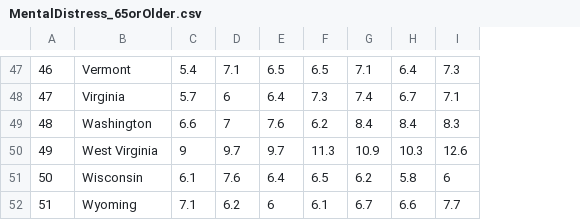
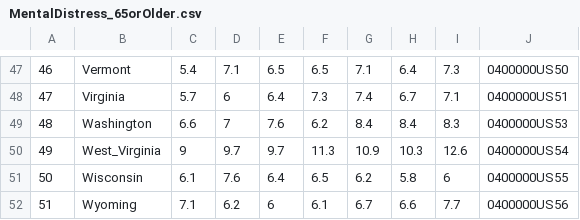
Before and after one commit to sounny/unit-3-ja, a CSV file: data/MentalDistress_65orOlder.csv, drawn as a sheet; only a part is shown, gaps mark what is left out; the diff covers the shown part only; the diff names each change by its address in the sheet, - before the commit and + after, or states it on an @@ line.

```diff
--- a/data/MentalDistress_65orOlder.csv
+++ b/data/MentalDistress_65orOlder.csv
+column J, rows 47-52: 0400000US50 | 0400000US51 | 0400000US53 | 0400000US54 | 0400000US55 | 0400000US56
-B50: West Virginia
+B50: West_Virginia
```
Also changed, not shown: 12 edited cells elsewhere in this file, 6 other files.
